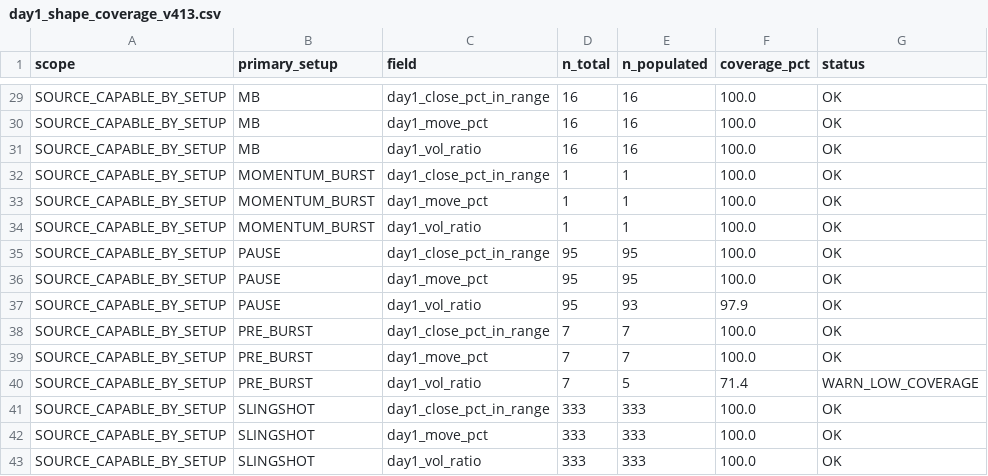
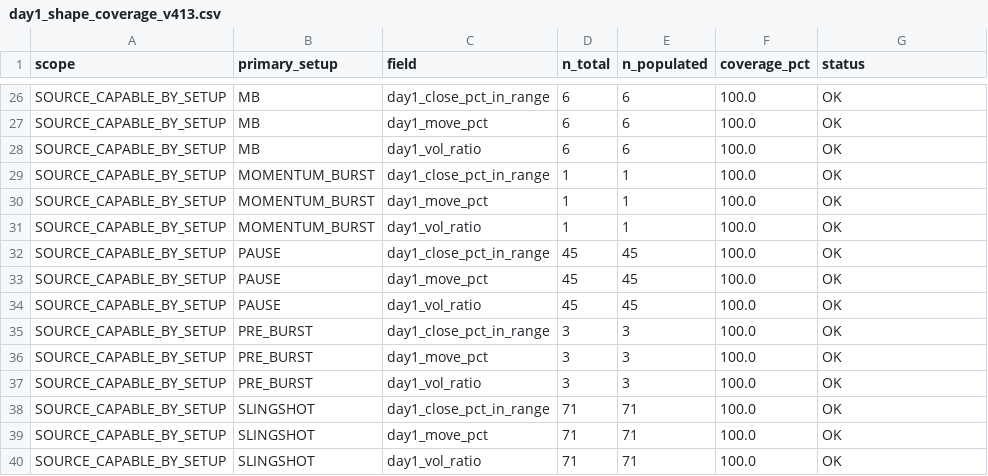
Before and after one commit to nellyagain/bonde, a CSV file: .claude/skills/llm-council/bonde_files 3/learning/day1_shape_coverage_v413.csv, drawn as a sheet; only a part is shown, gaps mark what is left out; addresses are those after the commit; the diff covers the shown part only; the diff names each change by its address in the sheet, - before the commit and + after, or states it on an @@ line.

```diff
--- a/.claude/skills/llm-council/bonde_files 3/learning/day1_shape_coverage_v413.csv
+++ b/.claude/skills/llm-council/bonde_files 3/learning/day1_shape_coverage_v413.csv
-D26:D28 (n_total): 16
+D26:D28 (n_total): 6
-E26:E28 (n_populated): 16
+E26:E28 (n_populated): 6
-D32:D34 (n_total): 95
+D32:D34 (n_total): 45
-E32:E33 (n_populated): 95
+E32:E33 (n_populated): 45
-E34 (n_populated): 93
+E34 (n_populated): 45
-F34 (coverage_pct): 97.9
+F34 (coverage_pct): 100.0
-D35:D37 (n_total): 7
+D35:D37 (n_total): 3
-E35:E36 (n_populated): 7
+E35:E36 (n_populated): 3
-E37 (n_populated): 5
+E37 (n_populated): 3
-F37 (coverage_pct): 71.4
+F37 (coverage_pct): 100.0
-G37 (status): WARN_LOW_COVERAGE
+G37 (status): OK
-D38:D40 (n_total): 333
+D38:D40 (n_total): 71
-E38:E40 (n_populated): 333
+E38:E40 (n_populated): 71
```
Also changed, not shown: 3 removed rows and 54 edited cells elsewhere in this file.
